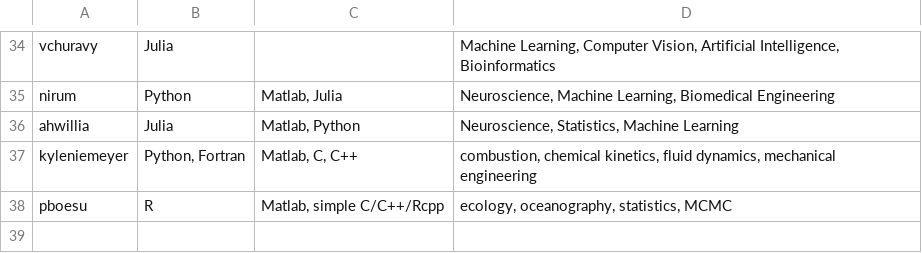
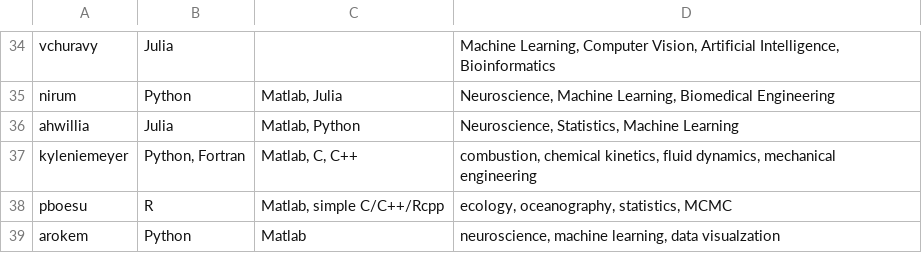
Before and after one commit to openjournals/joss, a CSV file: docs/reviewers.csv, drawn as a sheet; only a part is shown, gaps mark what is left out.

Commit message:
Add myself as a potential reviewer.
Somehow this info got scuttled along the way?

```diff
--- a/docs/reviewers.csv
+++ b/docs/reviewers.csv
@@ -38 +38,2 @@ kyleniemeyer,"Python, Fortran","Matlab, C, C++","combustion, chemical kinetics,
 pboesu,R,"Matlab, simple C/C++/Rcpp","ecology, oceanography, statistics, MCMC"
+arokem,Python,"Matlab", "neuroscience, machine learning, data visualzation"
```
